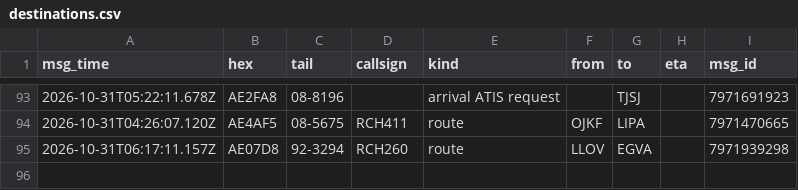
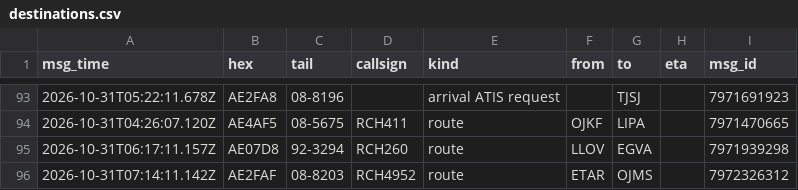
Before and after one commit to Rzalumen/gulf-routes-backtest, a CSV file: acars/destinations.csv, drawn as a sheet; only a part is shown, gaps mark what is left out; the diff names each change by its address in the sheet, - before the commit and + after, or states it on an @@ line.

Commit message:
ACARS archive 2026-10-31T07:53Z

```diff
--- a/acars/destinations.csv
+++ b/acars/destinations.csv
+row 96: 2026-10-31T07:14:11.142Z | AE2FAF | 08-8203 | RCH4952 | route | ETAR | OJMS |  | 7972326312
```
Also changed, not shown: 4 other files.
